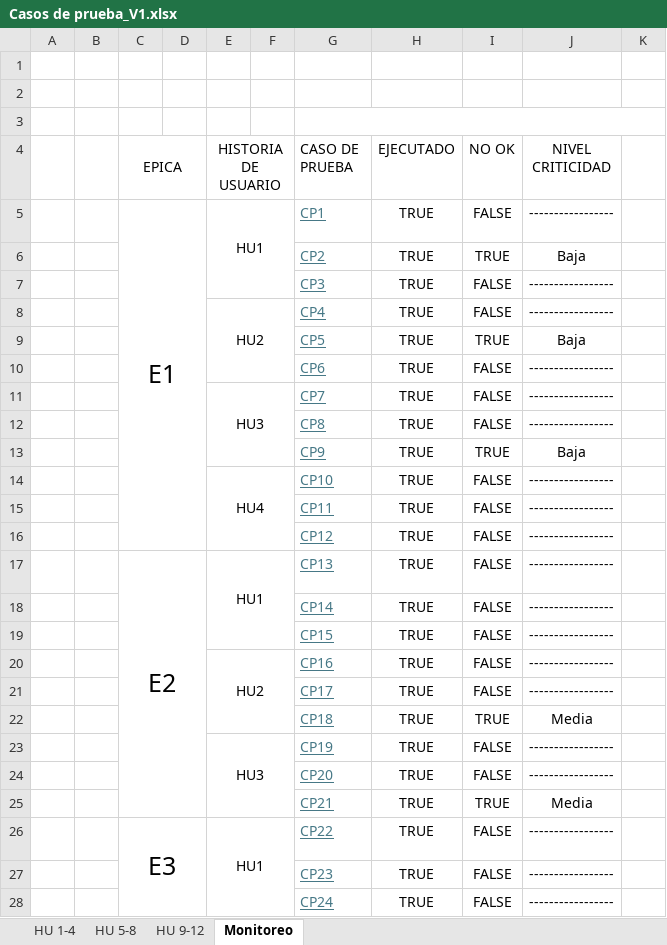
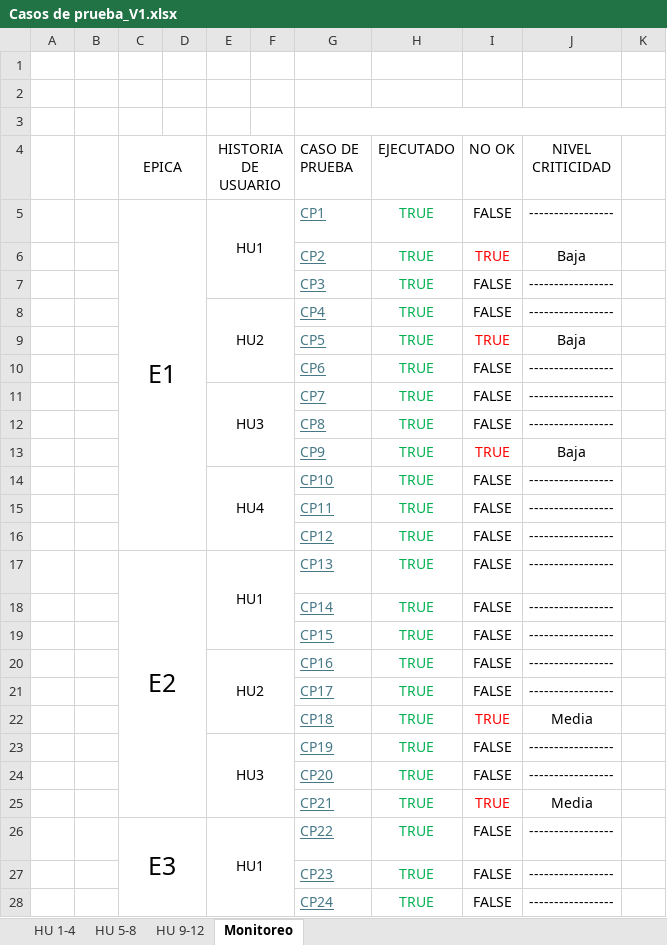
Before and after one commit to Jesuss2706/delivery-shop, an Excel workbook: files/Testing/Casos de prueba_V1.xlsx, sheet Monitoreo, drawn as a sheet; only a part is shown; values as stored, in another font and other column widths than the file's, no borders; charts and pictures not drawn; the diff covers the shown part only; the diff names each change by its address in the sheet, - before the commit and + after, or states it on an @@ line.

```diff
--- a/files/Testing/Casos de prueba_V1.xlsx (sheet Monitoreo)
+++ b/files/Testing/Casos de prueba_V1.xlsx (sheet Monitoreo)
-H5:H28 text colour: black
+H5:H28 text colour: #00B050
-I6 text colour: black
+I6 text colour: #FF0000
-I9 text colour: black
+I9 text colour: #FF0000
-I13 text colour: black
+I13 text colour: #FF0000
-I22 text colour: black
+I22 text colour: #FF0000
-I25 text colour: black
+I25 text colour: #FF0000
```
Also changed, not shown: cell formats elsewhere in this sheet, sheet HU 5-8, sheet HU 1-4, sheet HU 9-12, charts or pictures.
